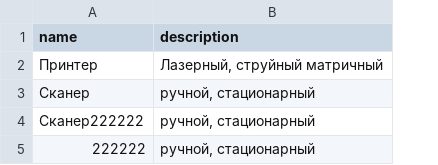
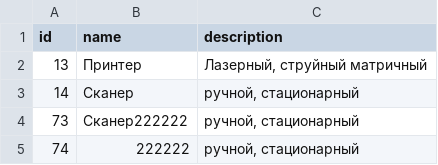
Before and after one commit to Lapique-89/fullstack_2_laravel, a CSV file: categories.csv, drawn as a sheet; the diff names each change by its address in the sheet, - before the commit and + after, or states it on an @@ line.

```diff
--- a/categories.csv
+++ b/categories.csv
+column A (id), rows 2-5: 13 | 14 | 73 | 74
```
Also changed, not shown: 28 other files.
